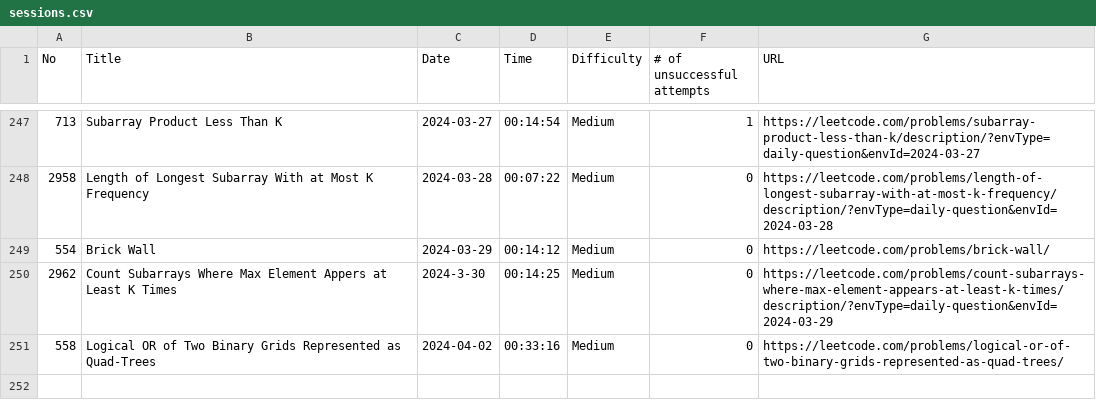
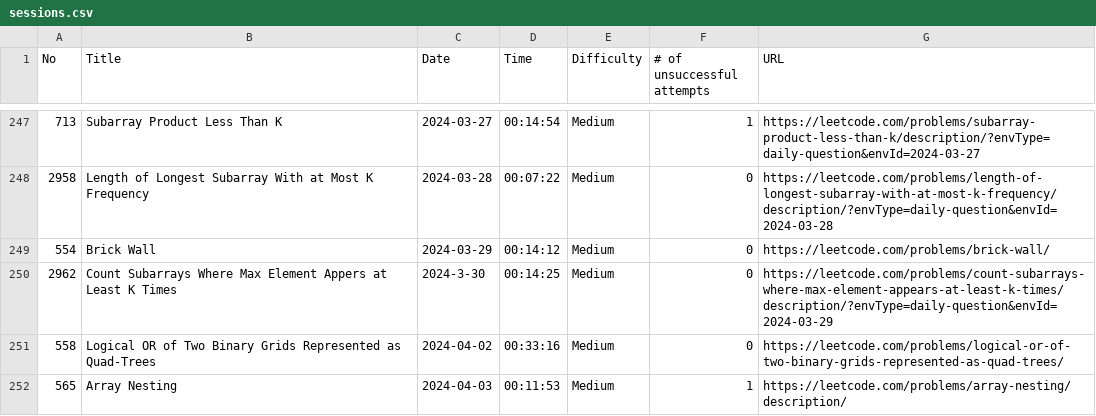
Before and after one commit to ryotaro612/lc, a CSV file: sessions.csv, drawn as a sheet; only a part is shown, gaps mark what is left out; the diff names each change by its address in the sheet, - before the commit and + after, or states it on an @@ line.

Commit message:
Array Nesting

```diff
--- a/sessions.csv
+++ b/sessions.csv
+row 252: 565 | Array Nesting | 2024-04-03 | 00:11:53 | Medium | 1 | https://leetcode.com/problems/array-nesting/description/
```
Also changed, not shown: 1 other file.
